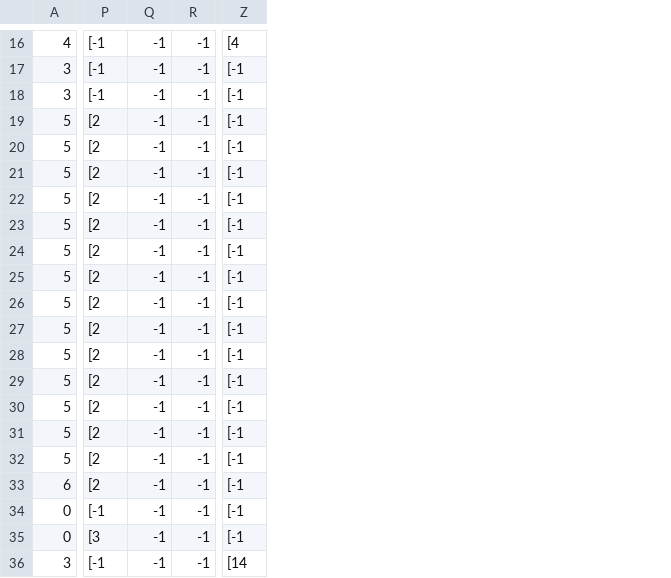
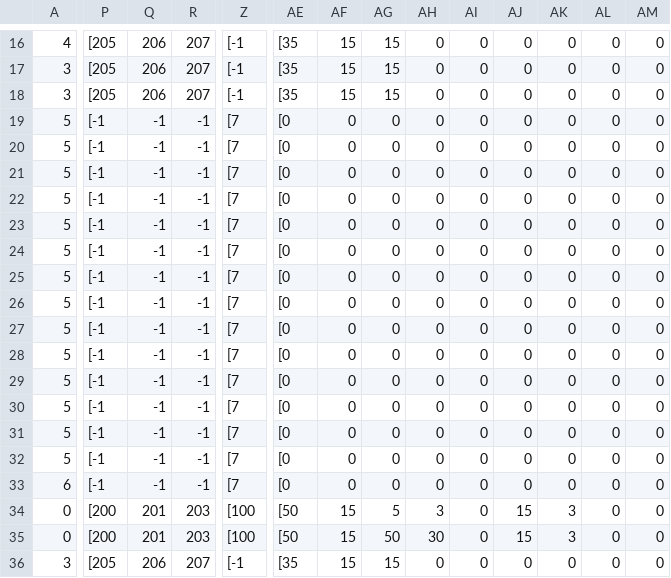
Before and after one commit to kbc15gc/game, a CSV file: game/Decide/Decide/Asset/Data/GroupData/CommonGroupEnemy.csv, drawn as a sheet; only a part is shown, gaps mark what is left out; the diff covers the shown part only; the diff names each change by its address in the sheet, - before the commit and + after, or states it on an @@ line.

```diff
--- a/game/Decide/Decide/Asset/Data/GroupData/CommonGroupEnemy.csv
+++ b/game/Decide/Decide/Asset/Data/GroupData/CommonGroupEnemy.csv
+column AE, rows 16-36: [35 | [35 | [35 | [0 | [0 | [0 | [0 | [0 | [0 | [0 | [0 | [0 | [0 | [0 | [0 | [0 | [0 | [0 | [50 | [50 | [35
+column AF, rows 16-36: 15 | 15 | 15 | 0 | 0 | 0 | 0 | 0 | 0 | 0 | 0 | 0 | 0 | 0 | 0 | 0 | 0 | 0 | 15 | 15 | 15
+column AG, rows 16-36: 15 | 15 | 15 | 0 | 0 | 0 | 0 | 0 | 0 | 0 | 0 | 0 | 0 | 0 | 0 | 0 | 0 | 0 | 5 | 50 | 15
+column AH, rows 16-36: 0 | 0 | 0 | 0 | 0 | 0 | 0 | 0 | 0 | 0 | 0 | 0 | 0 | 0 | 0 | 0 | 0 | 0 | 3 | 30 | 0
+column AI, rows 16-36: all 0
+column AJ, rows 16-36: 0 | 0 | 0 | 0 | 0 | 0 | 0 | 0 | 0 | 0 | 0 | 0 | 0 | 0 | 0 | 0 | 0 | 0 | 15 | 15 | 0
+column AK, rows 16-36: 0 | 0 | 0 | 0 | 0 | 0 | 0 | 0 | 0 | 0 | 0 | 0 | 0 | 0 | 0 | 0 | 0 | 0 | 3 | 3 | 0
+column AL, rows 16-36: all 0
+column AM, rows 16-36: all 0
-P16:P18: [-1
+P16:P18: [205
-Q16:Q18: -1
+Q16:Q18: 206
-R16:R18: -1
+R16:R18: 207
-Z16: [4
+Z16: [-1
-P19:P33: [2
+P19:P33: [-1
-Z19:Z33: [-1
+Z19:Z33: [7
-P34: [-1
+P34: [200
-Q34:Q35: -1
+Q34:Q35: 201
-R34:R35: -1
+R34:R35: 203
-Z34:Z35: [-1
+Z34:Z35: [100
-P35: [3
+P35: [200
-P36: [-1
+P36: [205
-Q36: -1
+Q36: 206
-R36: -1
+R36: 207
-Z36: [14
+Z36: [-1
```
Also changed, not shown: 6 added columns and 76 edited cells elsewhere in this file, game/Decide/Decide/Asset/Data/EventCameraInfo.csv, game/Decide/Decide/Asset/Data/GroupData/Group0BEnemy.csv, 21 other files.
